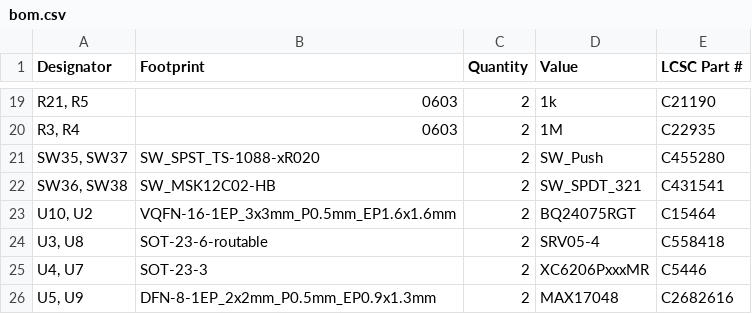
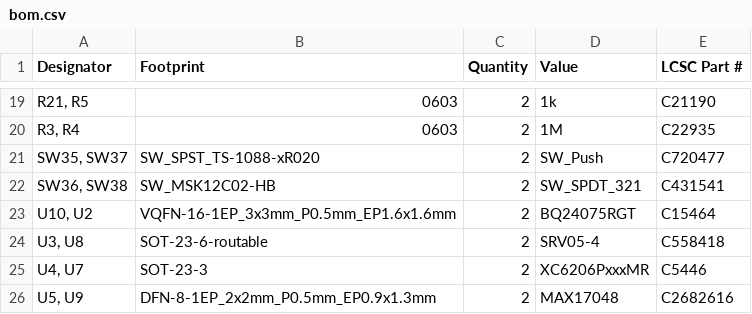
Before and after one commit to waffle87/sweepable, a CSV file: production/bom.csv, drawn as a sheet; only a part is shown, gaps mark what is left out.

Commit message:
Correct to JLCPCB basic part number

```diff
--- a/production/bom.csv
+++ b/production/bom.csv
@@ -20,3 +20,3 @@ Designator,Footprint,Quantity,Value,LCSC Part #
 "R3, R4",0603,2,1M,C22935
-"SW35, SW37",SW_SPST_TS-1088-xR020,2,SW_Push,C455280
+"SW35, SW37",SW_SPST_TS-1088-xR020,2,SW_Push,C720477
 "SW36, SW38",SW_MSK12C02-HB,2,SW_SPDT_321,C431541
```
